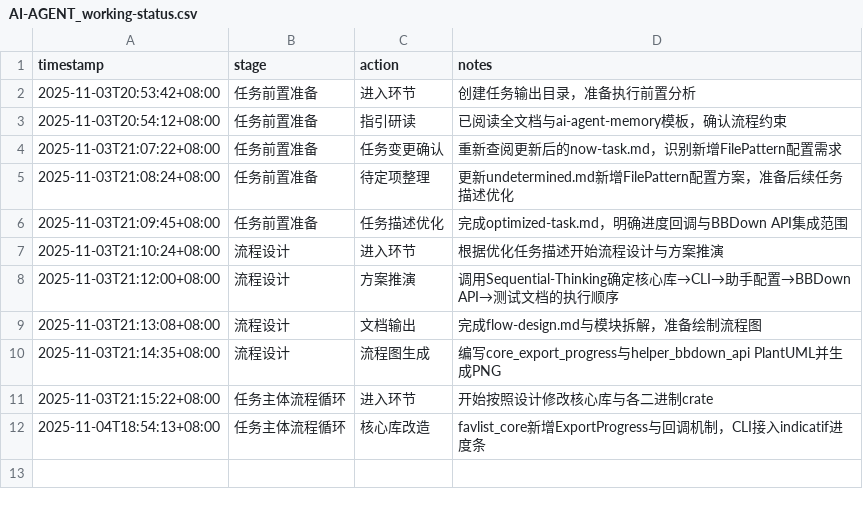
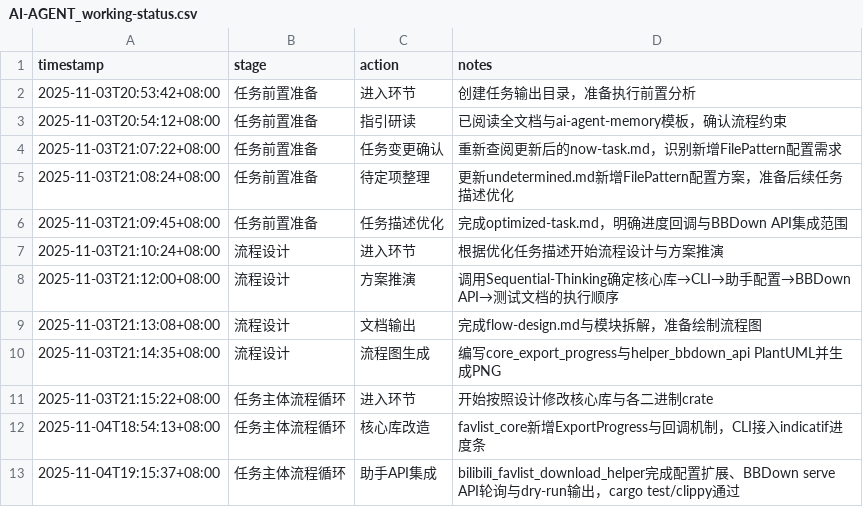
Before and after one commit to sayurinana/auto_download_favlist, a CSV file: ai-agent-output/2025-11-03T20-52-51_UTC+8_收藏流程功能强化/AI-AGENT_working-status.csv, drawn as a sheet.

```diff
--- a/ai-agent-output/2025-11-03T20-52-51_UTC+8_收藏流程功能强化/AI-AGENT_working-status.csv
+++ b/ai-agent-output/2025-11-03T20-52-51_UTC+8_收藏流程功能强化/AI-AGENT_working-status.csv
@@ -12 +12,2 @@ timestamp,stage,action,notes
 2025-11-04T18:54:13+08:00,任务主体流程循环,核心库改造,"favlist_core新增ExportProgress与回调机制，CLI接入indicatif进度条"
+2025-11-04T19:15:37+08:00,任务主体流程循环,助手API集成,"bilibili_favlist_download_helper完成配置扩展、BBDown serve API轮询与dry-run输出，cargo test/clippy通过"
```
Also changed, not shown: 9 other files.
